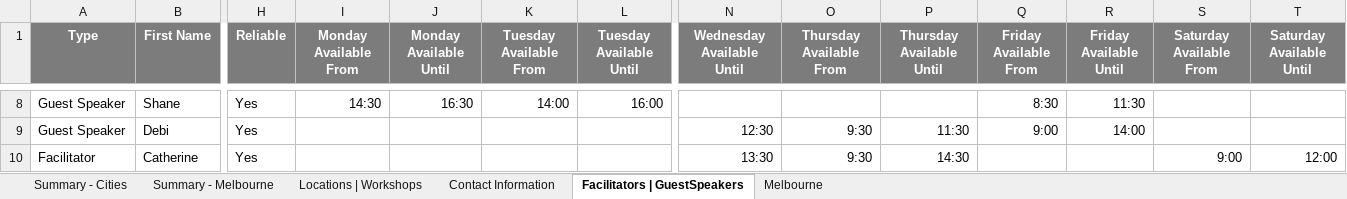
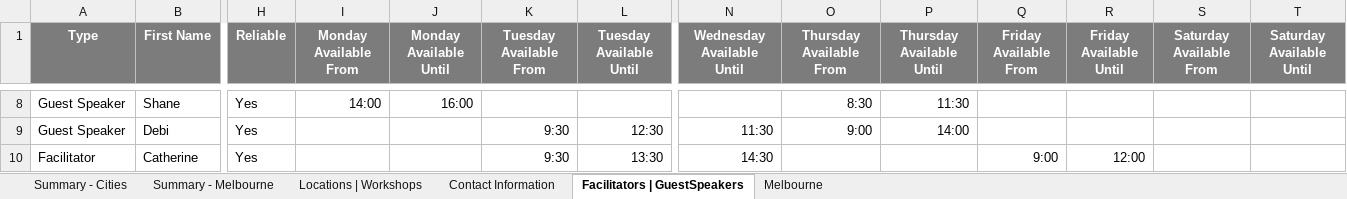
Before and after one commit to omjadas/swen90014-2019-bi-bilby, an Excel workbook: src/ExcelSheetIO/BigIssueRostering.xlsx, sheet Facilitators | GuestSpeakers, drawn as a sheet; only a part is shown, gaps mark what is left out; values as stored, in another font and other column widths than the file's, no borders; the diff covers the shown part only; the diff names each change by its address in the sheet, - before the commit and + after, or states it on an @@ line.

```diff
--- a/src/ExcelSheetIO/BigIssueRostering.xlsx (sheet Facilitators | GuestSpeakers)
+++ b/src/ExcelSheetIO/BigIssueRostering.xlsx (sheet Facilitators | GuestSpeakers)
-I8 (Monday Available From): 14:30
+I8 (Monday Available From): 14:00
-J8 (Monday Available Until): 16:30
+J8 (Monday Available Until): 16:00
-K8 (Tuesday Available From): 14:00
+K8 (Tuesday Available From): (empty)
-L8 (Tuesday Available Until): 16:00
+L8 (Tuesday Available Until): (empty)
-O8 (Thursday Available From): (empty)
+O8 (Thursday Available From): 8:30
-P8 (Thursday Available Until): (empty)
+P8 (Thursday Available Until): 11:30
-Q8 (Friday Available From): 8:30
+Q8 (Friday Available From): (empty)
-R8 (Friday Available Until): 11:30
+R8 (Friday Available Until): (empty)
-K9:K10 (Tuesday Available From): (empty)
+K9:K10 (Tuesday Available From): 9:30
-L9 (Tuesday Available Until): (empty)
+L9 (Tuesday Available Until): 12:30
-N9 (Wednesday Available Until): 12:30
+N9 (Wednesday Available Until): 11:30
-O9 (Thursday Available From): 9:30
+O9 (Thursday Available From): 9:00
-P9 (Thursday Available Until): 11:30
+P9 (Thursday Available Until): 14:00
-Q9 (Friday Available From): 9:00
+Q9 (Friday Available From): (empty)
-R9 (Friday Available Until): 14:00
+R9 (Friday Available Until): (empty)
-L10 (Tuesday Available Until): (empty)
+L10 (Tuesday Available Until): 13:30
-N10 (Wednesday Available Until): 13:30
+N10 (Wednesday Available Until): 14:30
-O10 (Thursday Available From): 9:30
+O10 (Thursday Available From): (empty)
-P10 (Thursday Available Until): 14:30
+P10 (Thursday Available Until): (empty)
-Q10 (Friday Available From): (empty)
+Q10 (Friday Available From): 9:00
-R10 (Friday Available Until): (empty)
+R10 (Friday Available Until): 12:00
-S10 (Saturday Available From): 9:00
+S10 (Saturday Available From): (empty)
-T10 (Saturday Available Until): 12:00
+T10 (Saturday Available Until): (empty)
```
Also changed, not shown: 93 edited cells elsewhere in this sheet, sheet Melbourne, sheet Summary - Melbourne, 1 other file.
